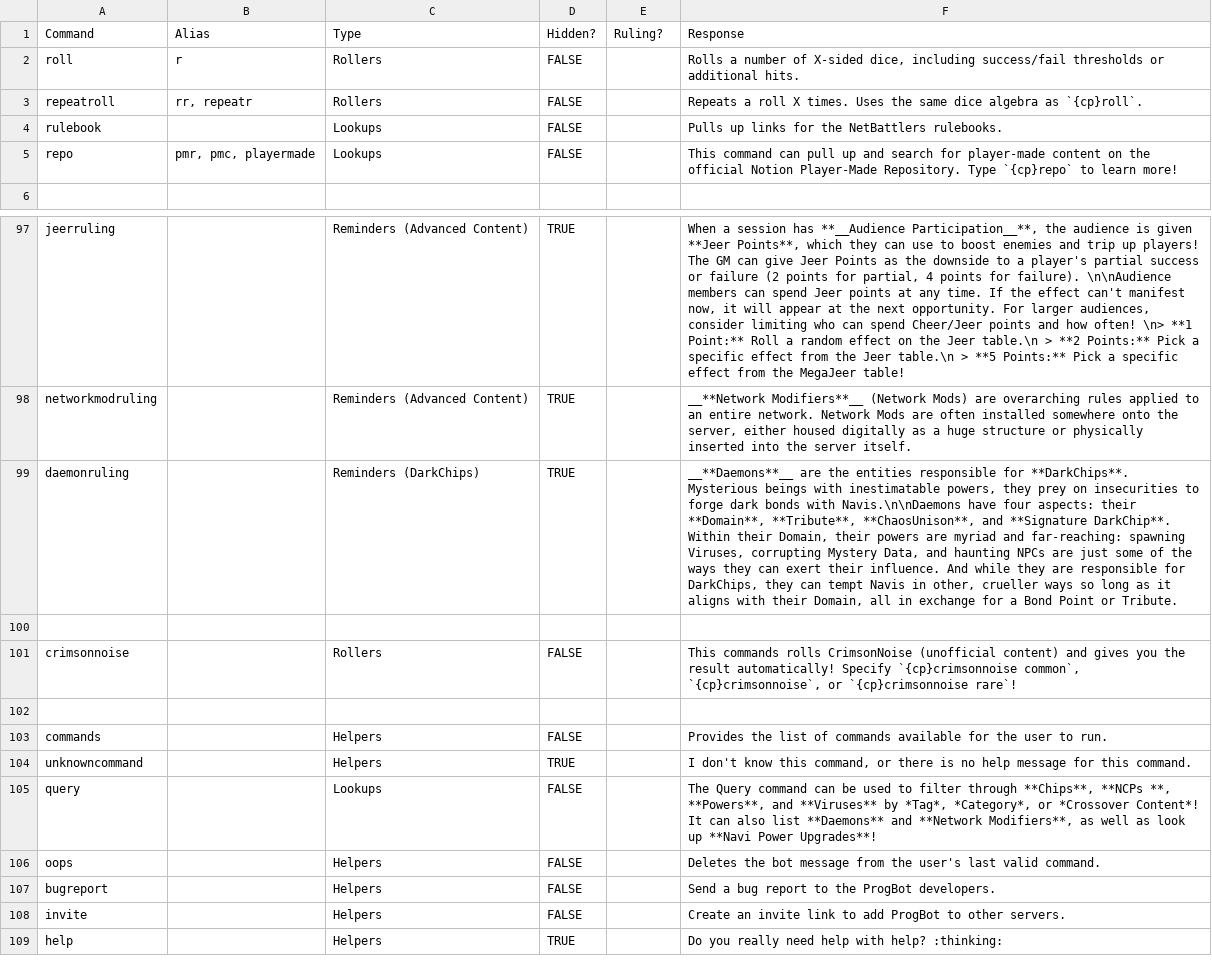
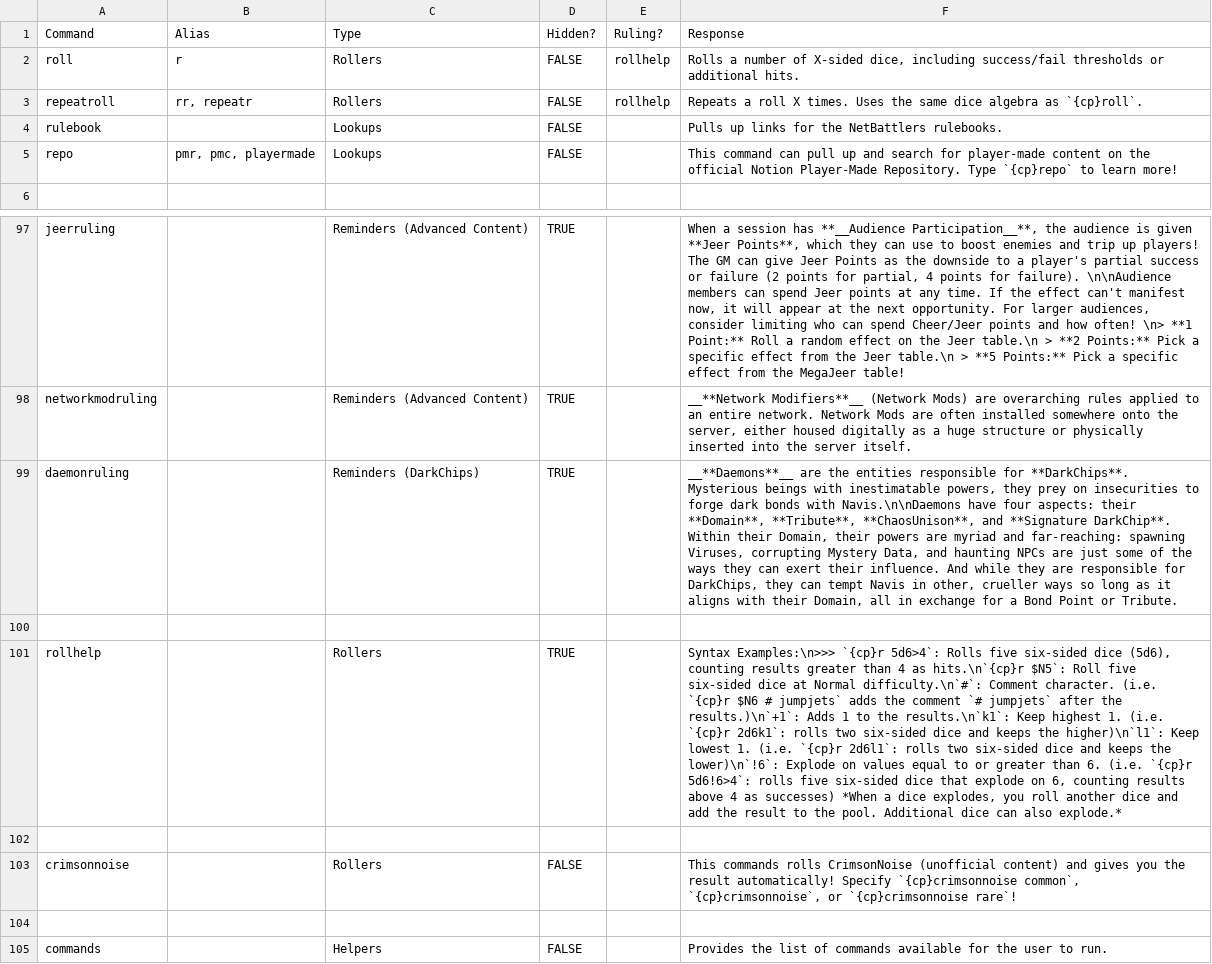
Before and after one commit to gskbladez/PROGBOT_CODE_DUMP, a TSV file: helpresponses.tsv, drawn as a sheet; only a part is shown, gaps mark what is left out; the shorter side is filled out with more unchanged rows; the diff names each change by its address in the sheet, - before the commit and + after, or states it on an @@ line.

Commit message:
fix exploding dice, adding roll syntax

```diff
--- a/helpresponses.tsv
+++ b/helpresponses.tsv
-E2:E3 (Ruling?): (empty)
+E2:E3 (Ruling?): rollhelp
+row 100: (empty)
+row 101: rollhelp |  | Rollers | TRUE |  | Syntax Examples:\n>>> `{cp}r 5d6>4`: Rolls five six-sided dice (5d6), counting results greater than 4 as hits.\n`{cp}r $N5`: Roll five six-sided dice at Normal difficulty.\n`#`: Comment character. (i.e. `{cp}r $N6 # jumpjets` adds the comment `# jumpjets` after the results.)\n`+1`: Adds 1 to the results.\n`k1`: Keep highest 1. (i.e. `{cp}r 2d6k1`: rolls two six-sided dice and keeps the higher)\n`l1`: Keep lowest 1. (i.e. `{cp}r 2d6l1`: rolls two six-sided dice and keeps the lower)\n`!6`: Explode on values equal to or greater than 6. (i.e. `{cp}r 5d6!6>4`: rolls five six-sided dice that explode on 6, counting results above 4 as successes) *When a dice explodes, you roll another dice and add the result to the pool. Additional dice can also explode.*
```
Also changed, not shown: 2 other files.
